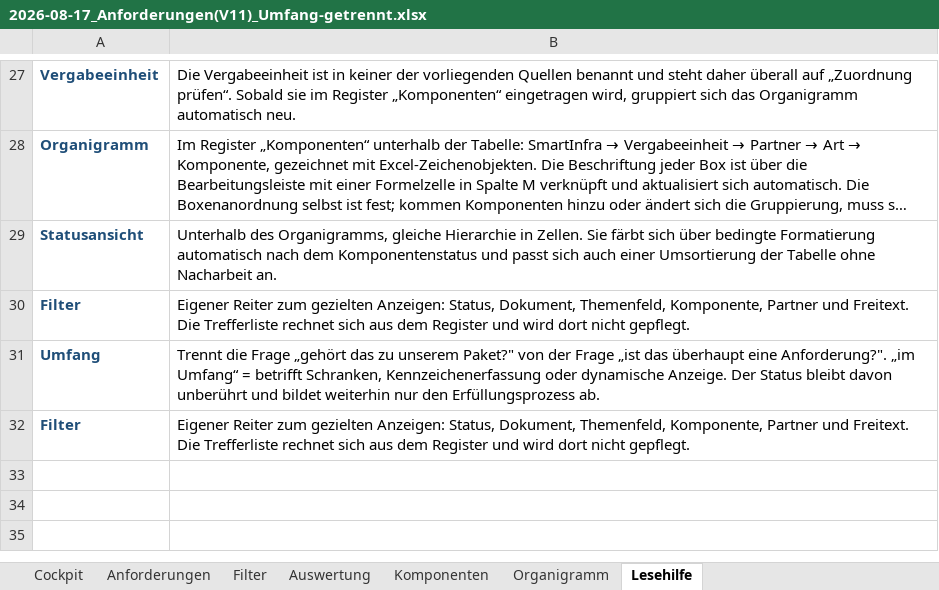
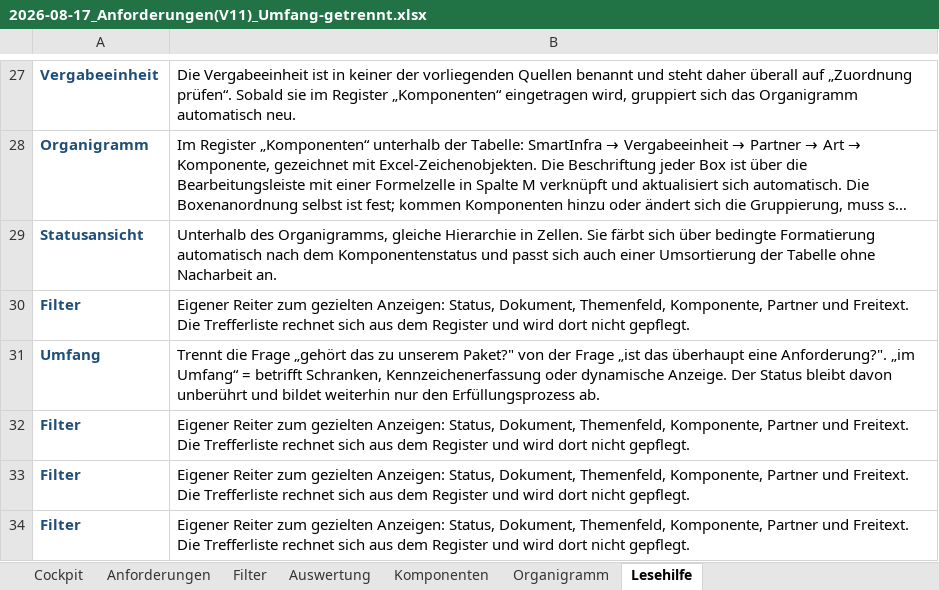
Before and after one commit to waleedb-engineering/claude.code, an Excel workbook: autostrom/2026-08-17_Anforderungen(V11)_Umfang-getrennt.xlsx, sheet Lesehilfe, drawn as a sheet; only a part is shown, gaps mark what is left out; long unchanged cells end in …; values as stored, in another font and other column widths than the file's, no borders; the diff names each change by its address in the sheet, - before the commit and + after, or states it on an @@ line.

```diff
--- a/autostrom/2026-08-17_Anforderungen(V11)_Umfang-getrennt.xlsx (sheet Lesehilfe)
+++ b/autostrom/2026-08-17_Anforderungen(V11)_Umfang-getrennt.xlsx (sheet Lesehilfe)
+row 33: Filter | Eigener Reiter zum gezielten Anzeigen: Status, Dokument, Themenfeld, Komponente, Partner und Freitext. Die Trefferliste rechnet sich aus dem Register und wird dort nicht gepflegt.
+row 34: Filter | Eigener Reiter zum gezielten Anzeigen: Status, Dokument, Themenfeld, Komponente, Partner und Freitext. Die Trefferliste rechnet sich aus dem Register und wird dort nicht gepflegt.
```
Also changed, not shown: sheet Filter, sheet Anforderungen, formulas that keep their value, hidden cells, charts or pictures, autostrom/2026-08-17_Anforderungen(V12)_Statusvariante.xlsx, 1 other file.
